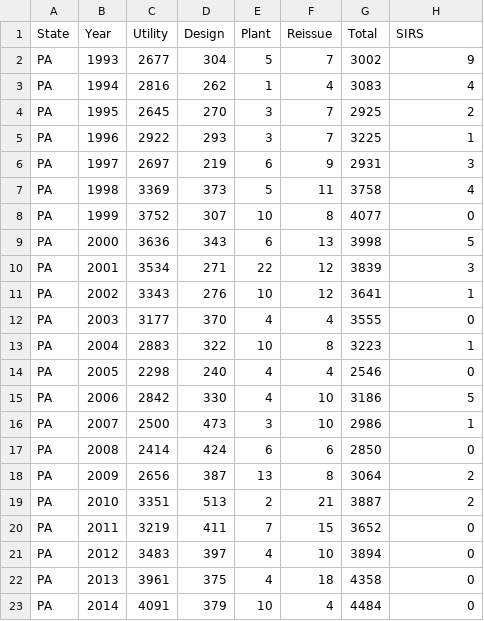
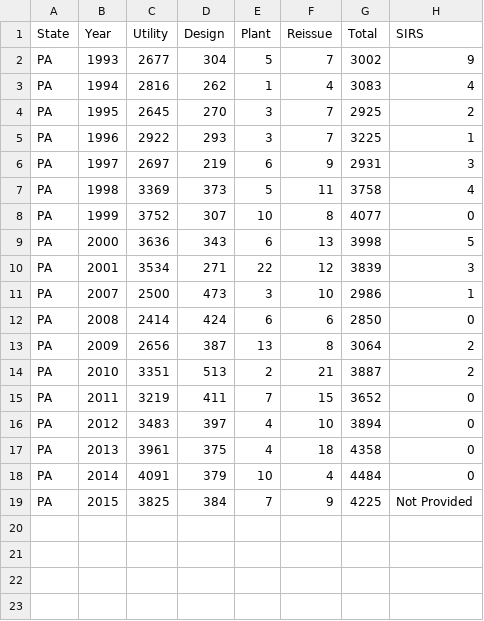
Before and after one commit to akarimcheese/USPO-DB-Scraper, a CSV file: sheets/PA_patent_data.csv, drawn as a sheet; removed rows and columns are numbered as before the commit, all else as after; the diff names each change by its address in the sheet, - before the commit and + after, or states it on an @@ line.

```diff
--- a/sheets/PA_patent_data.csv
+++ b/sheets/PA_patent_data.csv
-row 11: PA | 2002 | 3343 | 276 | 10 | 12 | 3641 | 1
-row 12: PA | 2003 | 3177 | 370 | 4 | 4 | 3555 | 0
-row 13: PA | 2004 | 2883 | 322 | 10 | 8 | 3223 | 1
-row 14: PA | 2005 | 2298 | 240 | 4 | 4 | 2546 | 0
-row 15: PA | 2006 | 2842 | 330 | 4 | 10 | 3186 | 5
+row 19: PA | 2015 | 3825 | 384 | 7 | 9 | 4225 | Not Provided
```
Also changed, not shown: sheets/CA_patent_data.csv, sheets/FL_patent_data.csv, 48 other files.
